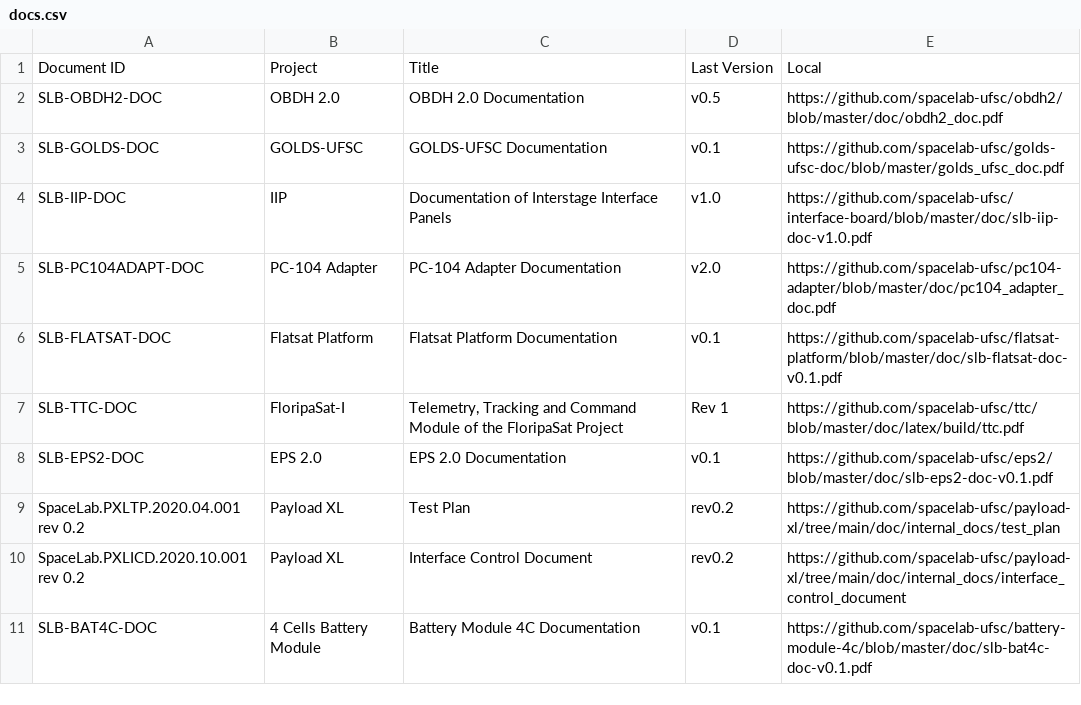
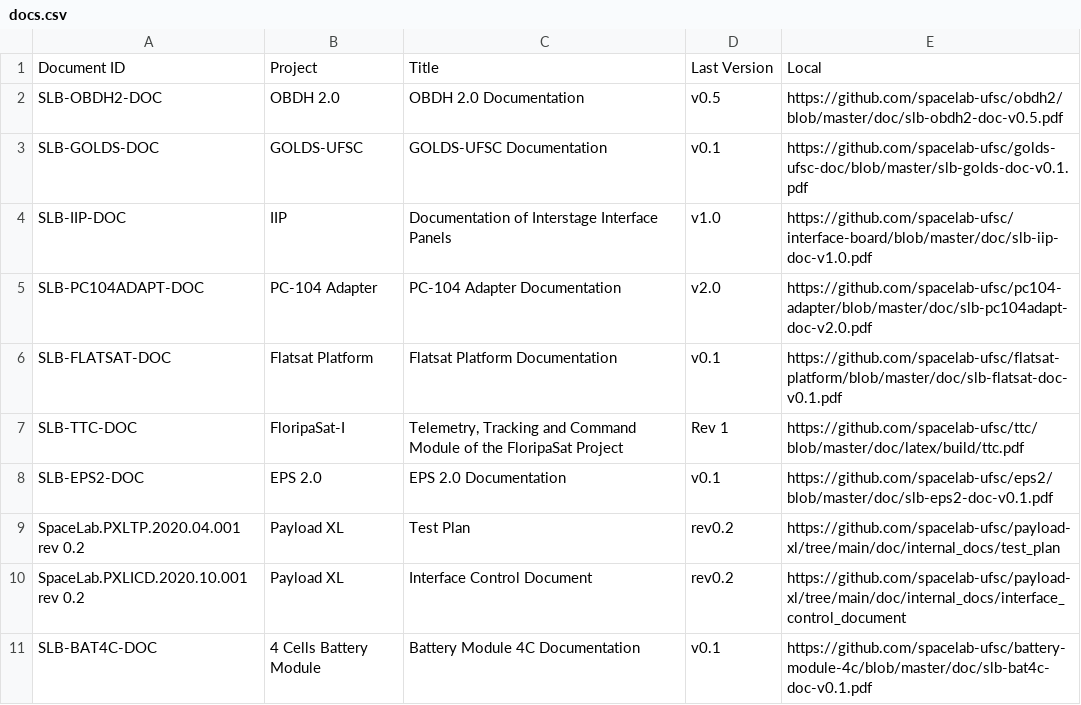
Before and after one commit to spacelab-ufsc/docs-tracking, a CSV file: docs.csv, drawn as a sheet.

Commit message:
Updating the links: OBDH 2.0, GOLDS-UFSC and PC-104 Adapter

```diff
--- a/docs.csv
+++ b/docs.csv
@@ -1,6 +1,6 @@
 "Document ID","Project","Title","Last Version","Local"
-"SLB-OBDH2-DOC","OBDH 2.0","OBDH 2.0 Documentation","v0.5","https://github.com/spacelab-ufsc/obdh2/blob/master/doc/obdh2_doc.pdf"
-"SLB-GOLDS-DOC","GOLDS-UFSC","GOLDS-UFSC Documentation","v0.1","https://github.com/spacelab-ufsc/golds-ufsc-doc/blob/master/golds_ufsc_doc.pdf"
+"SLB-OBDH2-DOC","OBDH 2.0","OBDH 2.0 Documentation","v0.5","https://github.com/spacelab-ufsc/obdh2/blob/master/doc/slb-obdh2-doc-v0.5.pdf"
+"SLB-GOLDS-DOC","GOLDS-UFSC","GOLDS-UFSC Documentation","v0.1","https://github.com/spacelab-ufsc/golds-ufsc-doc/blob/master/slb-golds-doc-v0.1.pdf"
 "SLB-IIP-DOC","IIP","Documentation of Interstage Interface Panels","v1.0","https://github.com/spacelab-ufsc/interface-board/blob/master/doc/slb-iip-doc-v1.0.pdf"
-"SLB-PC104ADAPT-DOC","PC-104 Adapter","PC-104 Adapter Documentation","v2.0","https://github.com/spacelab-ufsc/pc104-adapter/blob/master/doc/pc104_adapter_doc.pdf"
+"SLB-PC104ADAPT-DOC","PC-104 Adapter","PC-104 Adapter Documentation","v2.0","https://github.com/spacelab-ufsc/pc104-adapter/blob/master/doc/slb-pc104adapt-doc-v2.0.pdf"
 "SLB-FLATSAT-DOC","Flatsat Platform","Flatsat Platform Documentation","v0.1","https://github.com/spacelab-ufsc/flatsat-platform/blob/master/doc/slb-flatsat-doc-v0.1.pdf"
```
